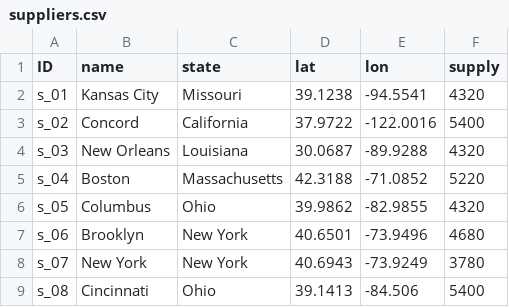
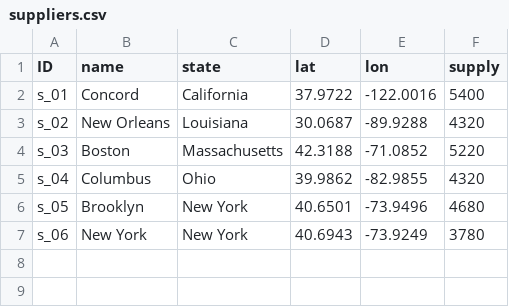
Before and after one commit to scm275/problem_sets_scm275, a CSV file: graded_assignment_1_facility_location/suppliers.csv, drawn as a sheet.

```diff
--- a/graded_assignment_1_facility_location/suppliers.csv
+++ b/graded_assignment_1_facility_location/suppliers.csv
@@ -1,9 +1,7 @@
 ID,name,state,lat,lon,supply
-s_01,Kansas City,Missouri,39.1238,-94.5541,4320
-s_02,Concord,California,37.9722,-122.0016,5400
-s_03,New Orleans,Louisiana,30.0687,-89.9288,4320
-s_04,Boston,Massachusetts,42.3188,-71.0852,5220
-s_05,Columbus,Ohio,39.9862,-82.9855,4320
-s_06,Brooklyn,New York,40.6501,-73.9496,4680
-s_07,New York,New York,40.6943,-73.9249,3780
-s_08,Cincinnati,Ohio,39.1413,-84.506,5400
+s_01,Concord,California,37.9722,-122.0016,5400
+s_02,New Orleans,Louisiana,30.0687,-89.9288,4320
+s_03,Boston,Massachusetts,42.3188,-71.0852,5220
+s_04,Columbus,Ohio,39.9862,-82.9855,4320
+s_05,Brooklyn,New York,40.6501,-73.9496,4680
+s_06,New York,New York,40.6943,-73.9249,3780
```
Also changed, not shown: 2 other files.
